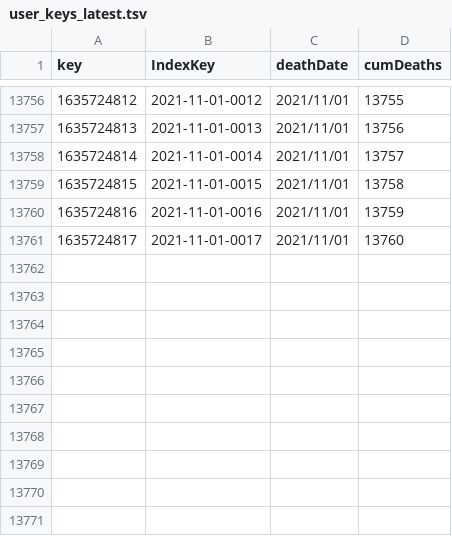
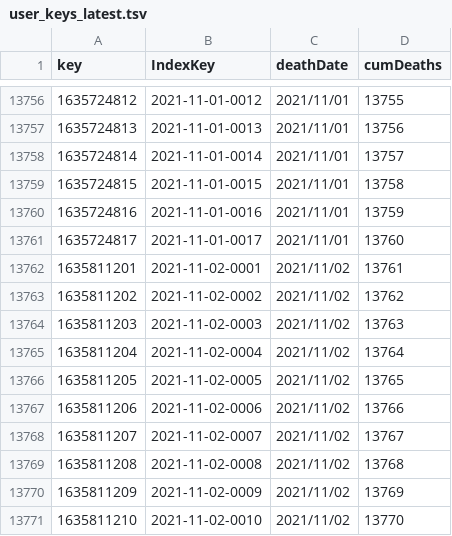
Before and after one commit to kaveenr/covid19-memorial-lk-data, a TSV file: data/user_keys_latest.tsv, drawn as a sheet; only a part is shown, gaps mark what is left out; the diff names each change by its address in the sheet, - before the commit and + after, or states it on an @@ line.

```diff
--- a/data/user_keys_latest.tsv
+++ b/data/user_keys_latest.tsv
+row 13762: 1635811201 | 2021-11-02-0001 | 2021/11/02 | 13761
+row 13763: 1635811202 | 2021-11-02-0002 | 2021/11/02 | 13762
+row 13764: 1635811203 | 2021-11-02-0003 | 2021/11/02 | 13763
+row 13765: 1635811204 | 2021-11-02-0004 | 2021/11/02 | 13764
+row 13766: 1635811205 | 2021-11-02-0005 | 2021/11/02 | 13765
+row 13767: 1635811206 | 2021-11-02-0006 | 2021/11/02 | 13766
+row 13768: 1635811207 | 2021-11-02-0007 | 2021/11/02 | 13767
+row 13769: 1635811208 | 2021-11-02-0008 | 2021/11/02 | 13768
+row 13770: 1635811209 | 2021-11-02-0009 | 2021/11/02 | 13769
+row 13771: 1635811210 | 2021-11-02-0010 | 2021/11/02 | 13770
```
Also changed, not shown: 3 other files.
